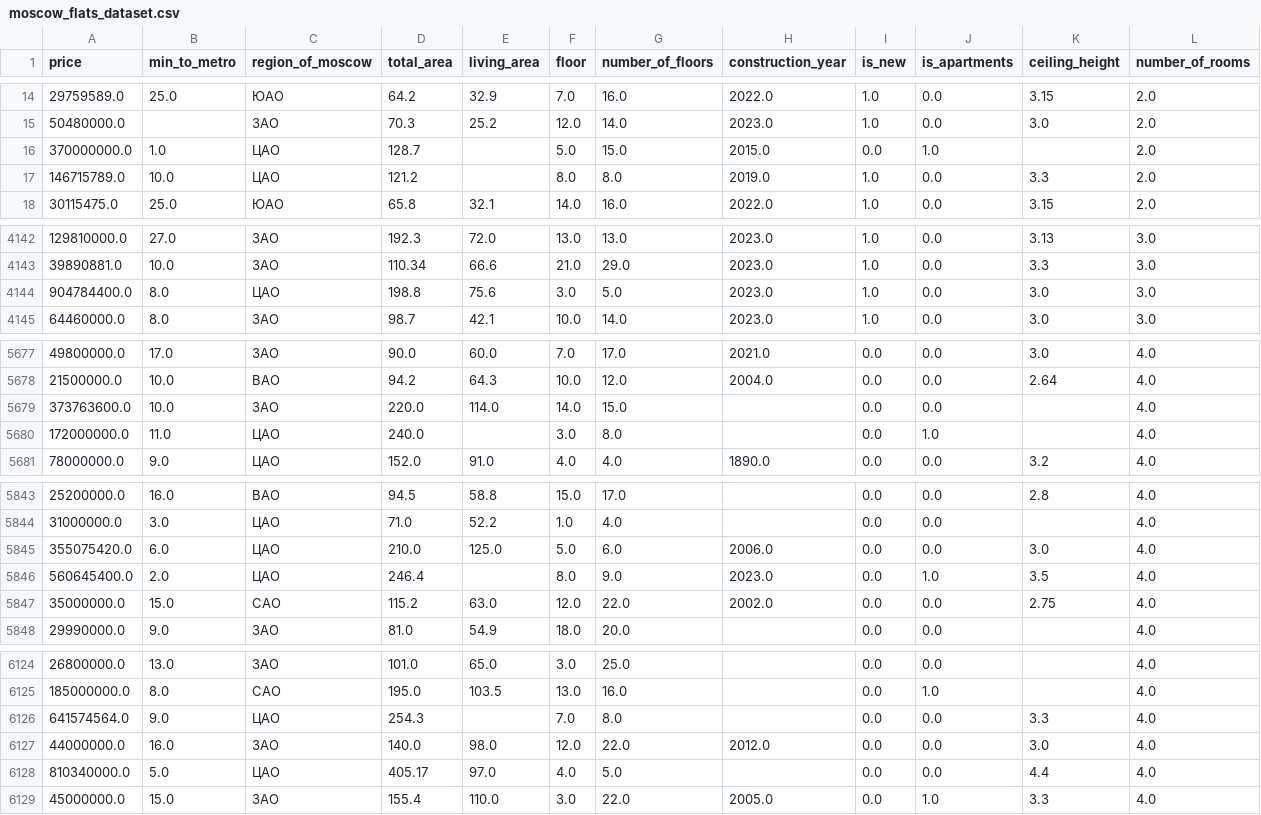
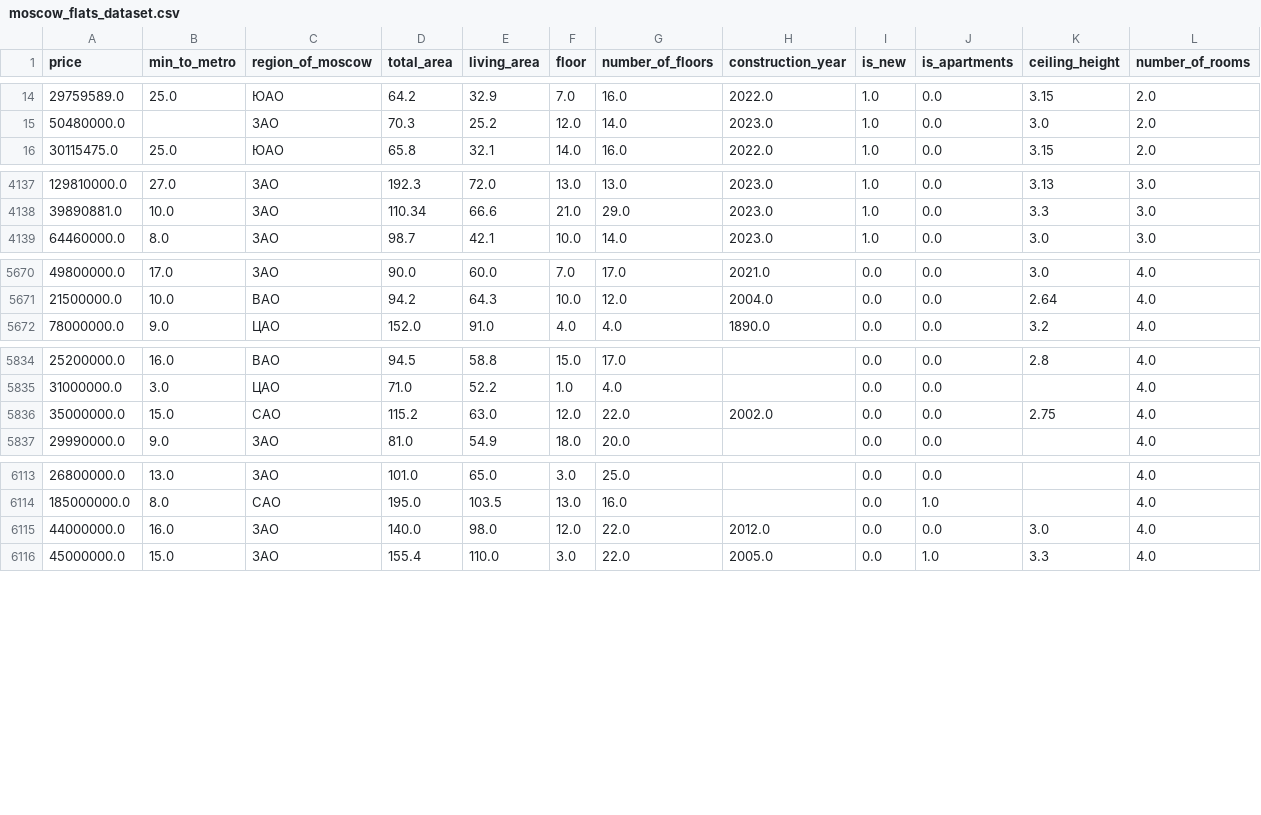
Before and after one commit to ndrewpj/giga_agent, a CSV file: backend/repl/files/moscow_flats_dataset.csv, drawn as a sheet; only a part is shown, gaps mark what is left out; the diff covers the shown part only.

```diff
--- a/backend/repl/files/moscow_flats_dataset.csv
+++ b/backend/repl/files/moscow_flats_dataset.csv
@@ -15,4 +15,2 @@ price,min_to_metro,region_of_moscow,total_area,living_area,floor,number_of_floor
 50480000.0,,ЗАО,70.3,25.2,12.0,14.0,2023.0,1.0,0.0,3.0,2.0
-370000000.0,1.0,ЦАО,128.7,,5.0,15.0,2015.0,0.0,1.0,,2.0
-146715789.0,10.0,ЦАО,121.2,,8.0,8.0,2019.0,1.0,0.0,3.3,2.0
 30115475.0,25.0,ЮАО,65.8,32.1,14.0,16.0,2022.0,1.0,0.0,3.15,2.0
@@ -4143,3 +4138,2 @@ price,min_to_metro,region_of_moscow,total_area,living_area,floor,number_of_floor
 39890881.0,10.0,ЗАО,110.34,66.6,21.0,29.0,2023.0,1.0,0.0,3.3,3.0
-904784400.0,8.0,ЦАО,198.8,75.6,3.0,5.0,2023.0,1.0,0.0,3.0,3.0
 64460000.0,8.0,ЗАО,98.7,42.1,10.0,14.0,2023.0,1.0,0.0,3.0,3.0
@@ -5678,4 +5671,2 @@ price,min_to_metro,region_of_moscow,total_area,living_area,floor,number_of_floor
 21500000.0,10.0,ВАО,94.2,64.3,10.0,12.0,2004.0,0.0,0.0,2.64,4.0
-373763600.0,10.0,ЗАО,220.0,114.0,14.0,15.0,,0.0,0.0,,4.0
-172000000.0,11.0,ЦАО,240.0,,3.0,8.0,,0.0,1.0,,4.0
 78000000.0,9.0,ЦАО,152.0,91.0,4.0,4.0,1890.0,0.0,0.0,3.2,4.0
@@ -5844,4 +5835,2 @@ price,min_to_metro,region_of_moscow,total_area,living_area,floor,number_of_floor
 31000000.0,3.0,ЦАО,71.0,52.2,1.0,4.0,,0.0,0.0,,4.0
-355075420.0,6.0,ЦАО,210.0,125.0,5.0,6.0,2006.0,0.0,0.0,3.0,4.0
-560645400.0,2.0,ЦАО,246.4,,8.0,9.0,2023.0,0.0,1.0,3.5,4.0
 35000000.0,15.0,САО,115.2,63.0,12.0,22.0,2002.0,0.0,0.0,2.75,4.0
@@ -6125,5 +6114,3 @@ price,min_to_metro,region_of_moscow,total_area,living_area,floor,number_of_floor
 185000000.0,8.0,САО,195.0,103.5,13.0,16.0,,0.0,1.0,,4.0
-641574564.0,9.0,ЦАО,254.3,,7.0,8.0,,0.0,0.0,3.3,4.0
 44000000.0,16.0,ЗАО,140.0,98.0,12.0,22.0,2012.0,0.0,0.0,3.0,4.0
-810340000.0,5.0,ЦАО,405.17,97.0,4.0,5.0,,0.0,0.0,4.4,4.0
 45000000.0,15.0,ЗАО,155.4,110.0,3.0,22.0,2005.0,0.0,1.0,3.3,4.0
```
Also changed, not shown: 6 removed rows elsewhere in this file, 2 other files.
